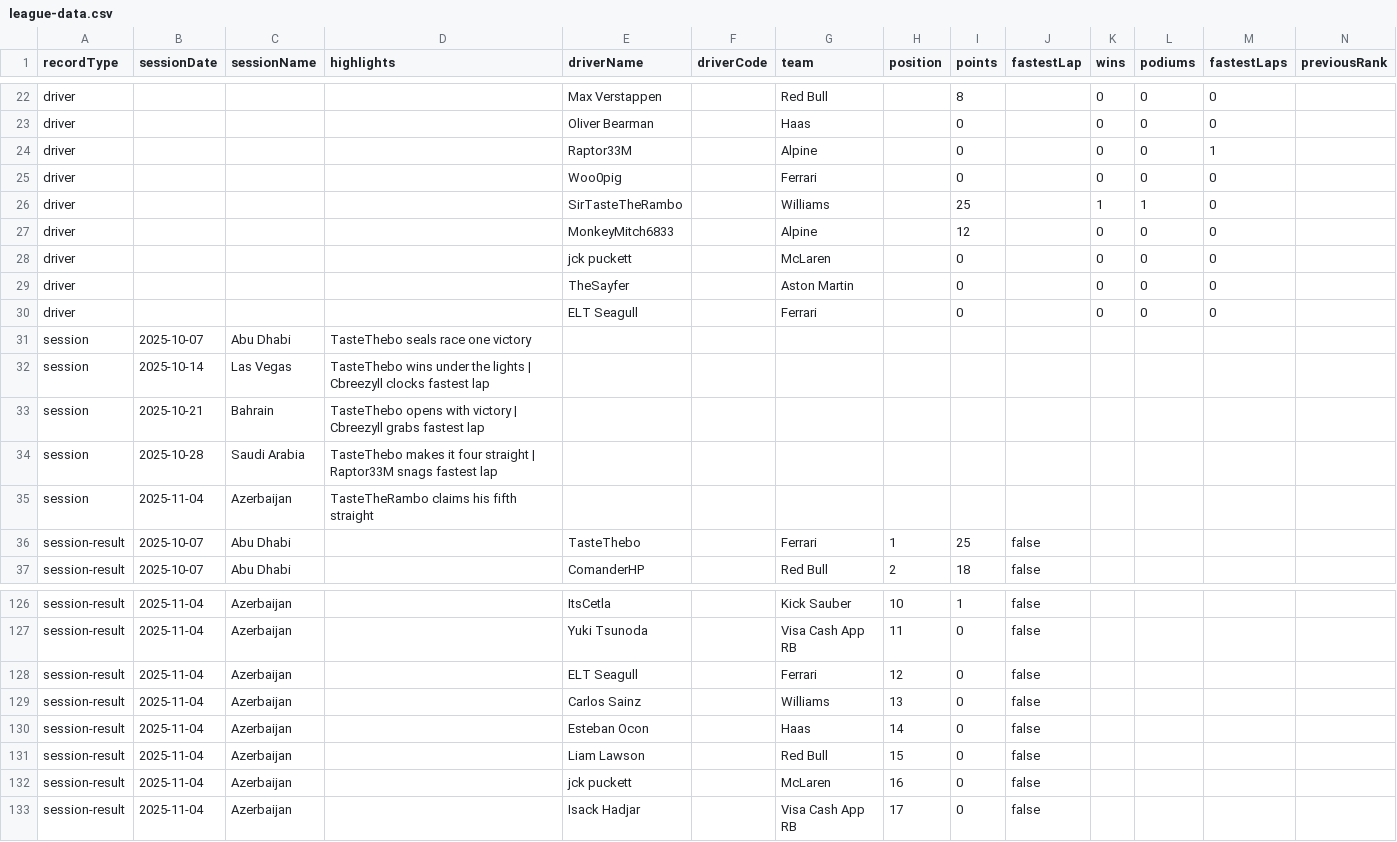
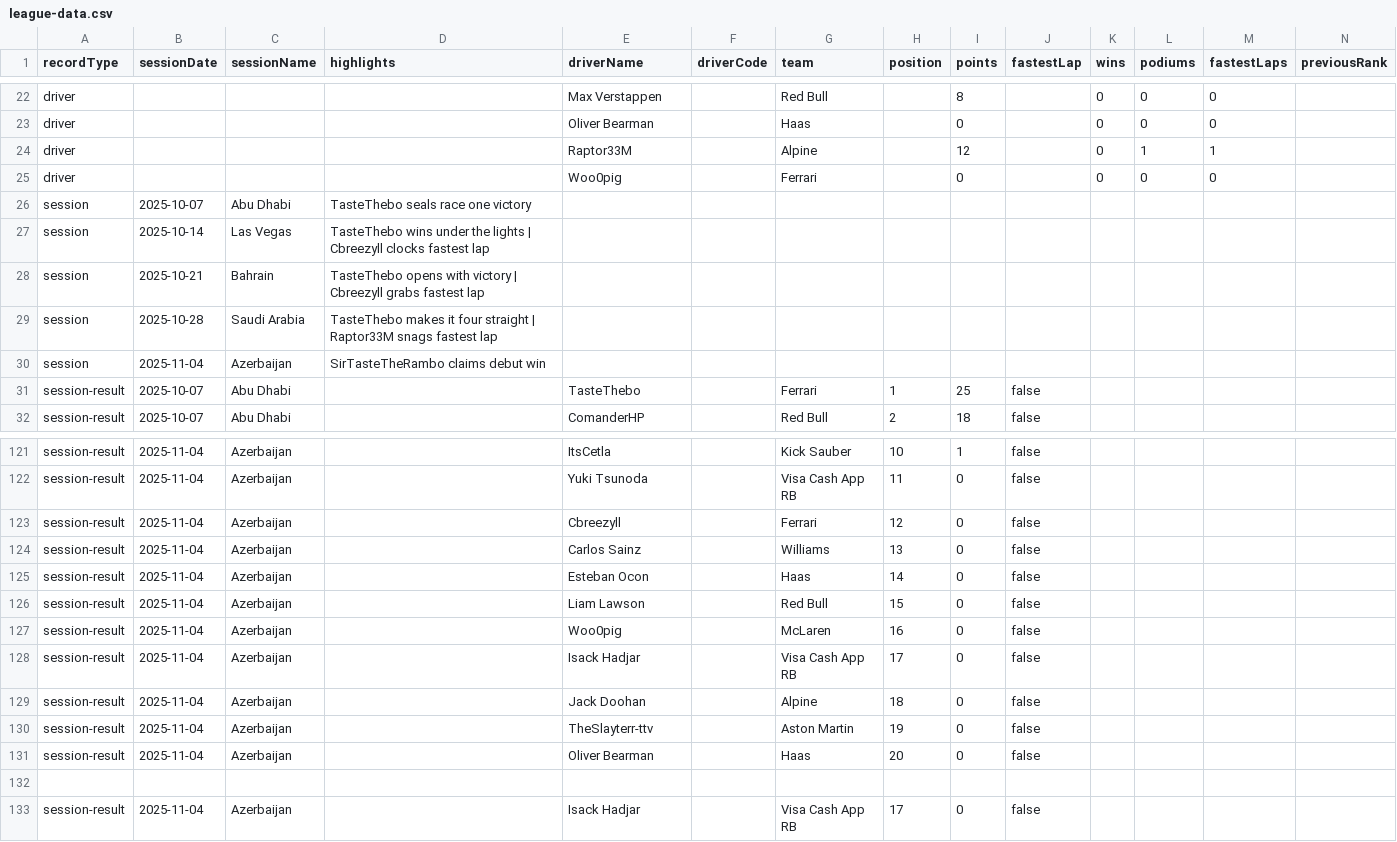
Before and after one commit to ItsCetla/F1Slayter, a CSV file: data/league-data.csv, drawn as a sheet; only a part is shown, gaps mark what is left out; removed rows and columns are numbered as before the commit, all else as after; rows hold the shown columns only; the diff covers the shown part only; the diff names each change by its address in the sheet, - before the commit and + after, or states it on an @@ line.

Commit message:
Update driver positions and session results
replaced alias with real names

```diff
--- a/data/league-data.csv
+++ b/data/league-data.csv
-I24 (points): 0
+I24 (points): 12
-L24 (podiums): 0
+L24 (podiums): 1
-row 26: driver |  |  |  | SirTasteTheRambo |  | Williams |  | 25 |  | 1 | 1 | 0
-row 27: driver |  |  |  | MonkeyMitch6833 |  | Alpine |  | 12 |  | 0 | 0 | 0
-row 28: driver |  |  |  | jck puckett |  | McLaren |  | 0 |  | 0 | 0 | 0
-row 29: driver |  |  |  | TheSayfer |  | Aston Martin |  | 0 |  | 0 | 0 | 0
-row 30: driver |  |  |  | ELT Seagull |  | Ferrari |  | 0 |  | 0 | 0 | 0
-D30 (highlights): TasteTheRambo claims his fifth straight
+D30 (highlights): SirTasteTheRambo claims debut win
-E123 (driverName): ELT Seagull
+E123 (driverName): Cbreezyll
-E127 (driverName): jck puckett
+E127 (driverName): Woo0pig
+row 128: session-result | 2025-11-04 | Azerbaijan |  | Isack Hadjar |  | Visa Cash App RB | 17 | 0 | false
+row 129: session-result | 2025-11-04 | Azerbaijan |  | Jack Doohan |  | Alpine | 18 | 0 | false
+row 130: session-result | 2025-11-04 | Azerbaijan |  | TheSlayterr-ttv |  | Aston Martin | 19 | 0 | false
+row 131: session-result | 2025-11-04 | Azerbaijan |  | Oliver Bearman |  | Haas | 20 | 0 | false
+row 132: (empty)
```
Also changed, not shown: 6 edited cells elsewhere in this file.
